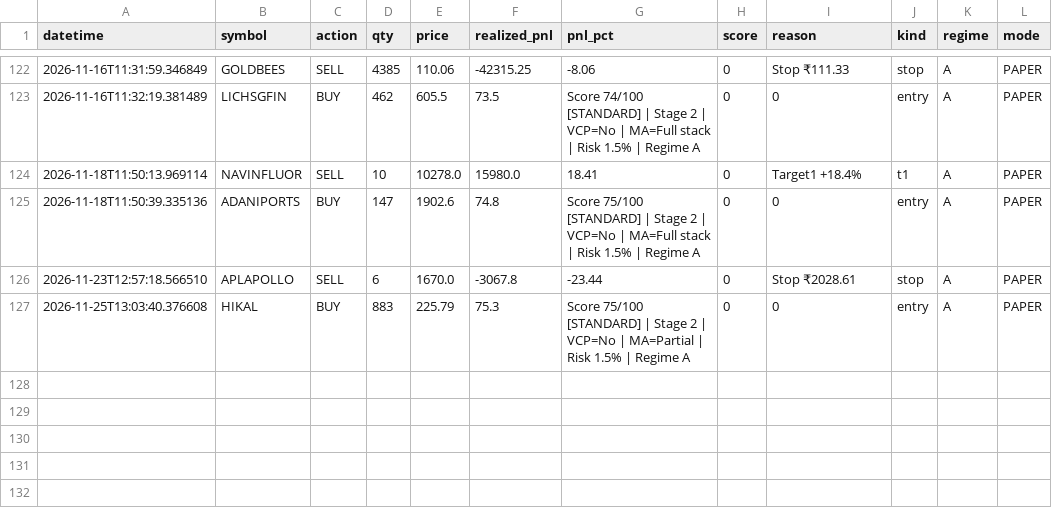
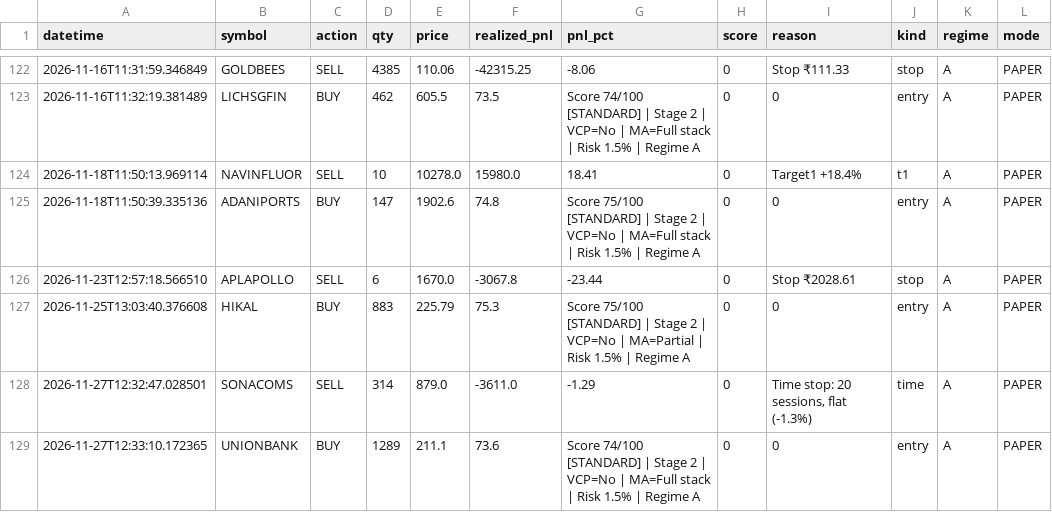
Before and after one commit to Pilluster/Paper-Trading, a CSV file: reports/trade_journal.csv, drawn as a sheet; only a part is shown, gaps mark what is left out; the diff names each change by its address in the sheet, - before the commit and + after, or states it on an @@ line.

```diff
--- a/reports/trade_journal.csv
+++ b/reports/trade_journal.csv
+row 128: 2026-11-27T12:32:47.028501 | SONACOMS | SELL | 314 | 879.0 | -3611.0 | -1.29 | 0 | Time stop: 20 sessions, flat (-1.3%) | time | A | PAPER
+row 129: 2026-11-27T12:33:10.172365 | UNIONBANK | BUY | 1289 | 211.1 | 73.6 | Score 74/100 [STANDARD] | Stage 2 | VCP=No | MA=Full stack | Risk 1.5% | Regime A | 0 | 0 | entry | A | PAPER
```
Also changed, not shown: 3 other files.
